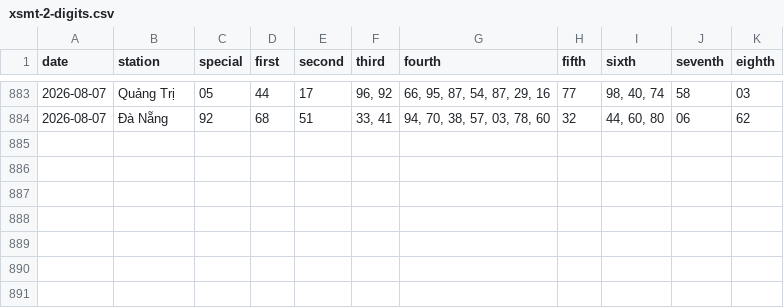
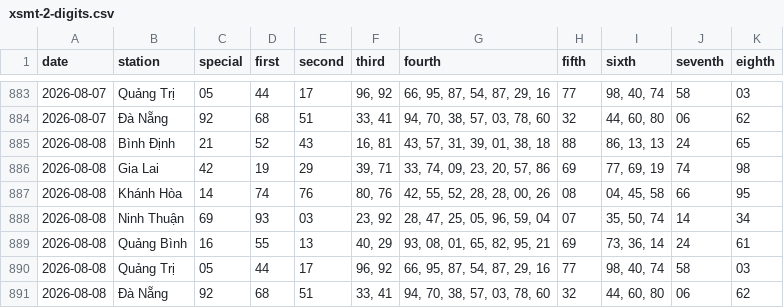
Before and after one commit to tuanseo5t-alt/xsmn-xsmt, a CSV file: data/xsmt/xsmt-2-digits.csv, drawn as a sheet; only a part is shown, gaps mark what is left out; the diff names each change by its address in the sheet, - before the commit and + after, or states it on an @@ line.

```diff
--- a/data/xsmt/xsmt-2-digits.csv
+++ b/data/xsmt/xsmt-2-digits.csv
+row 885: 2026-08-08 | Bình Định | 21 | 52 | 43 | 16, 81 | 43, 57, 31, 39, 01, 38, 18 | 88 | 86, 13, 13 | 24 | 65
+row 886: 2026-08-08 | Gia Lai | 42 | 19 | 29 | 39, 71 | 33, 74, 09, 23, 20, 57, 86 | 69 | 77, 69, 19 | 74 | 98
+row 887: 2026-08-08 | Khánh Hòa | 14 | 74 | 76 | 80, 76 | 42, 55, 52, 28, 28, 00, 26 | 08 | 04, 45, 58 | 66 | 95
+row 888: 2026-08-08 | Ninh Thuận | 69 | 93 | 03 | 23, 92 | 28, 47, 25, 05, 96, 59, 04 | 07 | 35, 50, 74 | 14 | 34
+row 889: 2026-08-08 | Quảng Bình | 16 | 55 | 13 | 40, 29 | 93, 08, 01, 65, 82, 95, 21 | 69 | 73, 36, 14 | 24 | 61
+row 890: 2026-08-08 | Quảng Trị | 05 | 44 | 17 | 96, 92 | 66, 95, 87, 54, 87, 29, 16 | 77 | 98, 40, 74 | 58 | 03
+row 891: 2026-08-08 | Đà Nẵng | 92 | 68 | 51 | 33, 41 | 94, 70, 38, 57, 03, 78, 60 | 32 | 44, 60, 80 | 06 | 62
```
Also changed, not shown: data/xsmt/xsmt-sparse.csv, data/xsmt/xsmt.csv, 10 other files.
